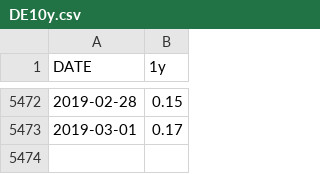
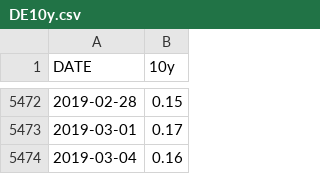
Before and after one commit to marceld/globalmacro, a CSV file: DE10y.csv, drawn as a sheet; only a part is shown, gaps mark what is left out; the diff names each change by its address in the sheet, - before the commit and + after, or states it on an @@ line.

```diff
--- a/DE10y.csv
+++ b/DE10y.csv
-B1: 1y
+B1: 10y
+row 5474: 2019-03-04 | 0.16
```
Also changed, not shown: DE1y.csv, DE20y.csv, 8 other files.
